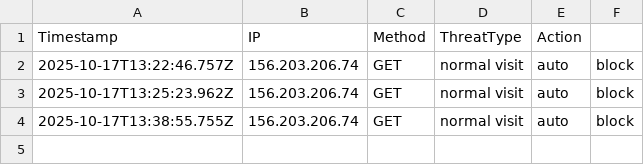
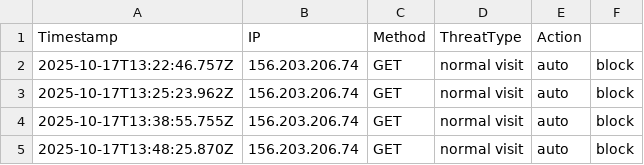
Before and after one commit to etiqotwf/honeypotpro, a CSV file: logs/threats.csv, drawn as a sheet; the diff names each change by its address in the sheet, - before the commit and + after, or states it on an @@ line.

Commit message:
Auto commit before push: 2025-10-17T13:49:47.417Z

```diff
--- a/logs/threats.csv
+++ b/logs/threats.csv
+row 5: 2025-10-17T13:48:25.870Z | 156.203.206.74 | GET | normal visit | auto | block
```
Also changed, not shown: 1 other file.
